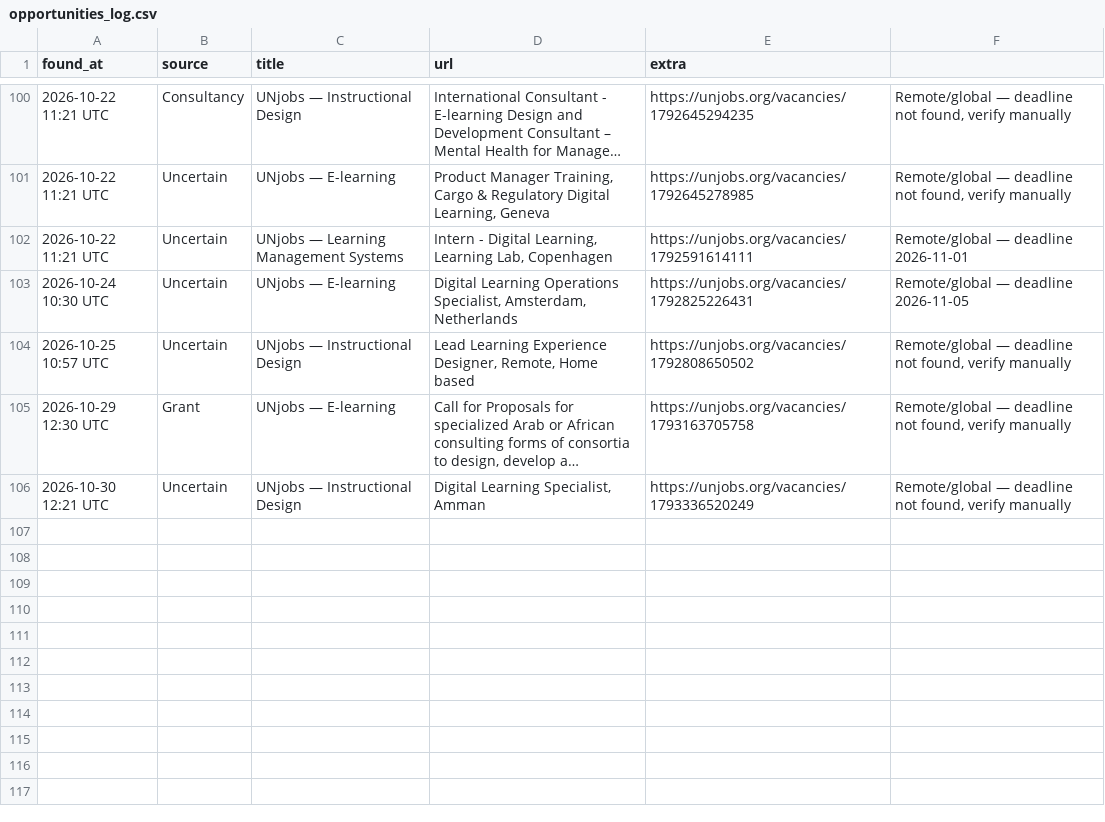
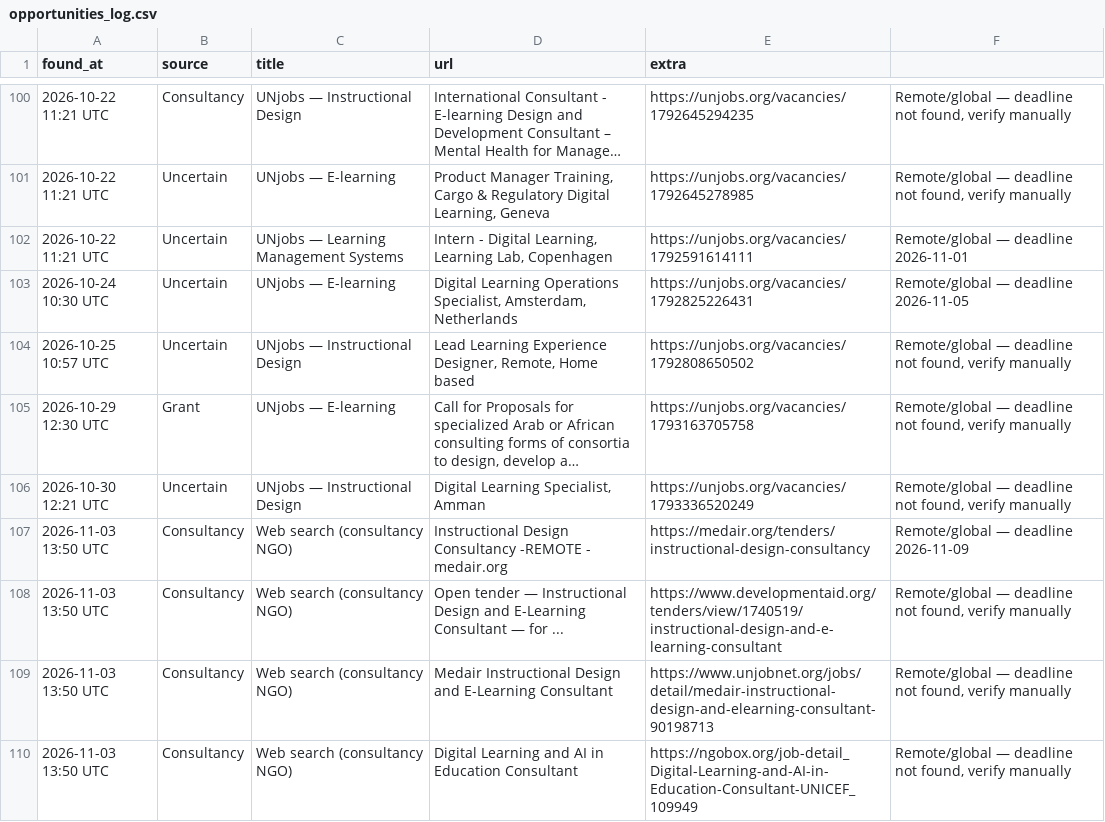
Before and after one commit to michaelouru-sw/ngo-opportunity-scanner, a CSV file: opportunities_log.csv, drawn as a sheet; only a part is shown, gaps mark what is left out; long unchanged cells end in …; the diff names each change by its address in the sheet, - before the commit and + after, or states it on an @@ line.

```diff
--- a/opportunities_log.csv
+++ b/opportunities_log.csv
+row 107: 2026-11-03 13:50 UTC | Consultancy | Web search (consultancy NGO) | Instructional Design Consultancy -REMOTE - medair.org | https://medair.org/tenders/instructional-design-consultancy | Remote/global — deadline 2026-11-09
+row 108: 2026-11-03 13:50 UTC | Consultancy | Web search (consultancy NGO) | Open tender — Instructional Design and E-Learning Consultant — for ... | https://www.developmentaid.org/tenders/view/1740519/instructional-design-and-e-learning-consultant | Remote/global — deadline not found, verify manually
+row 109: 2026-11-03 13:50 UTC | Consultancy | Web search (consultancy NGO) | Medair Instructional Design and E-Learning Consultant | https://www.unjobnet.org/jobs/detail/medair-instructional-design-and-elearning-consultant-90198713 | Remote/global — deadline not found, verify manually
+row 110: 2026-11-03 13:50 UTC | Consultancy | Web search (consultancy NGO) | Digital Learning and AI in Education Consultant | https://ngobox.org/job-detail_Digital-Learning-and-AI-in-Education-Consultant-UNICEF_109949 | Remote/global — deadline not found, verify manually
```
Also changed, not shown: 1 other file.
